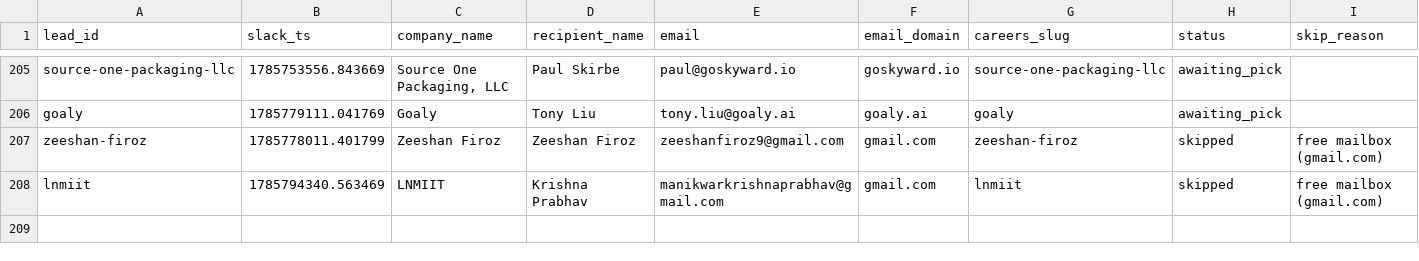
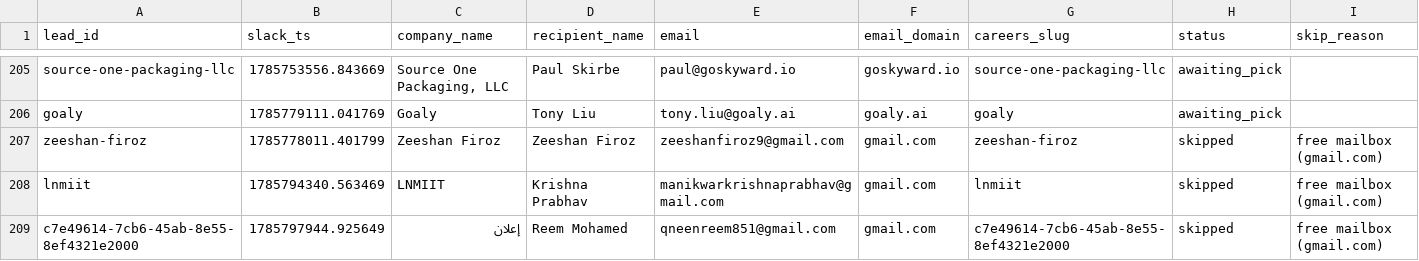
Before and after one commit to jessicagertig/first-touch-pipeline, a CSV file: state/leads.csv, drawn as a sheet; only a part is shown, gaps mark what is left out; rows hold the shown columns only; the diff names each change by its address in the sheet, - before the commit and + after, or states it on an @@ line.

```diff
--- a/state/leads.csv
+++ b/state/leads.csv
+row 209: c7e49614-7cb6-45ab-8e55-8ef4321e2000 | 1785797944.925649 | إعلان | Reem Mohamed | qneenreem851@gmail.com | gmail.com | c7e49614-7cb6-45ab-8e55-8ef4321e2000 | skipped | free mailbox (gmail.com)
```
Also changed, not shown: 1 other file.
